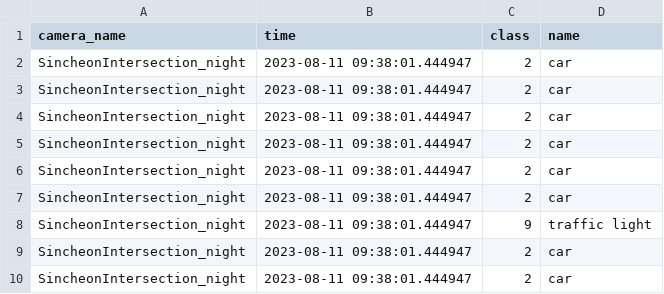
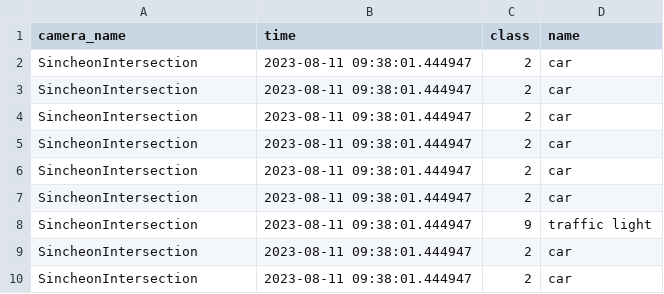
Before and after one commit to SCUTUM98/KFQ_TEAM01, a CSV file: yolo/results/xlsxdata/SincheonIntersection_night_yolov5m_results.csv, drawn as a sheet.

```diff
--- a/yolo/results/xlsxdata/SincheonIntersection_night_yolov5m_results.csv
+++ b/yolo/results/xlsxdata/SincheonIntersection_night_yolov5m_results.csv
@@ -1,10 +1,10 @@
 camera_name,time,class,name
-SincheonIntersection_night,2023-08-11 09:38:01.444947,2,car
-SincheonIntersection_night,2023-08-11 09:38:01.444947,2,car
-SincheonIntersection_night,2023-08-11 09:38:01.444947,2,car
-SincheonIntersection_night,2023-08-11 09:38:01.444947,2,car
-SincheonIntersection_night,2023-08-11 09:38:01.444947,2,car
-SincheonIntersection_night,2023-08-11 09:38:01.444947,2,car
-SincheonIntersection_night,2023-08-11 09:38:01.444947,9,traffic light
-SincheonIntersection_night,2023-08-11 09:38:01.444947,2,car
-SincheonIntersection_night,2023-08-11 09:38:01.444947,2,car
+SincheonIntersection,2023-08-11 09:38:01.444947,2,car
+SincheonIntersection,2023-08-11 09:38:01.444947,2,car
+SincheonIntersection,2023-08-11 09:38:01.444947,2,car
+SincheonIntersection,2023-08-11 09:38:01.444947,2,car
+SincheonIntersection,2023-08-11 09:38:01.444947,2,car
+SincheonIntersection,2023-08-11 09:38:01.444947,2,car
+SincheonIntersection,2023-08-11 09:38:01.444947,9,traffic light
+SincheonIntersection,2023-08-11 09:38:01.444947,2,car
+SincheonIntersection,2023-08-11 09:38:01.444947,2,car
```
Also changed, not shown: yolo/results/xlsxdata/DaeyaIntersection_night_yolov5m_results.csv, yolo/results/xlsxdata/DaeyaIntersection_night_yolov5x6_results.csv, 9 other files.
